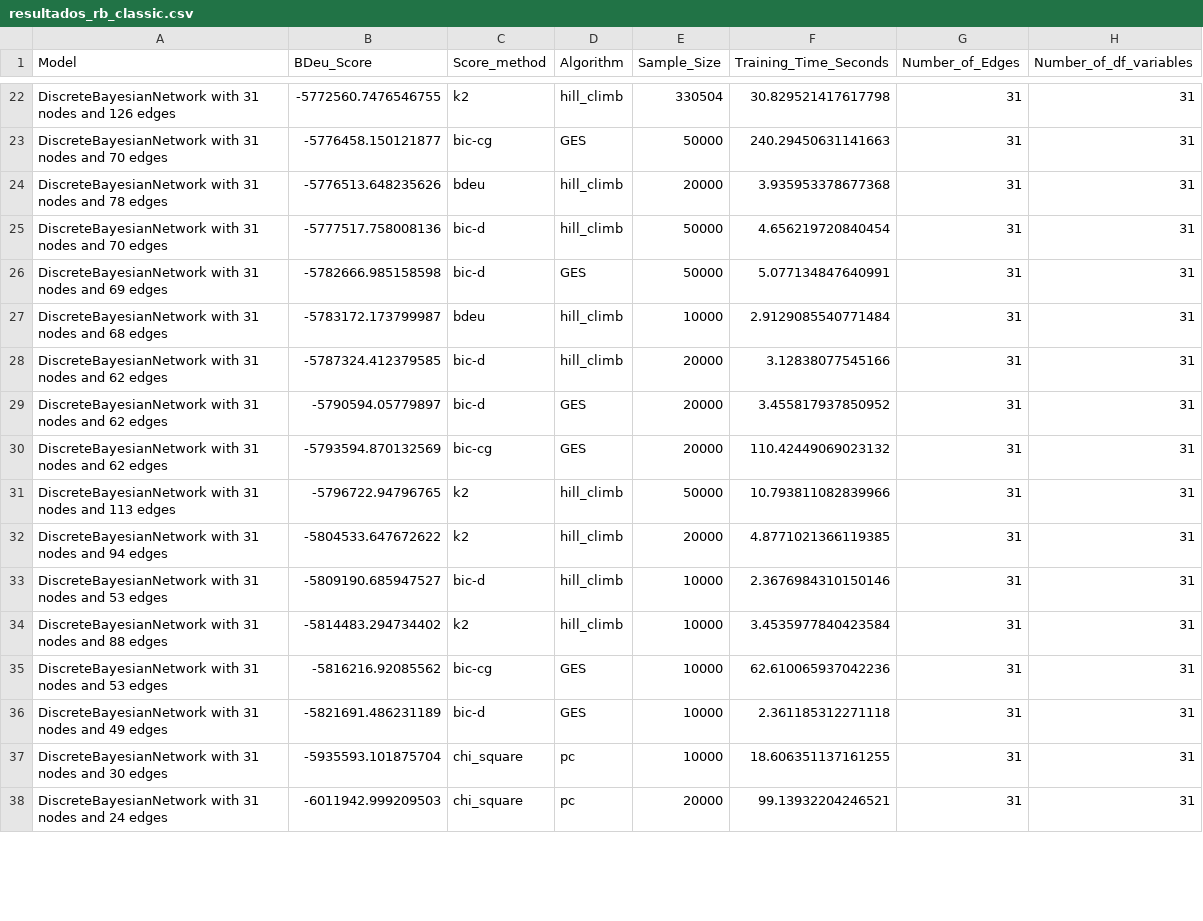
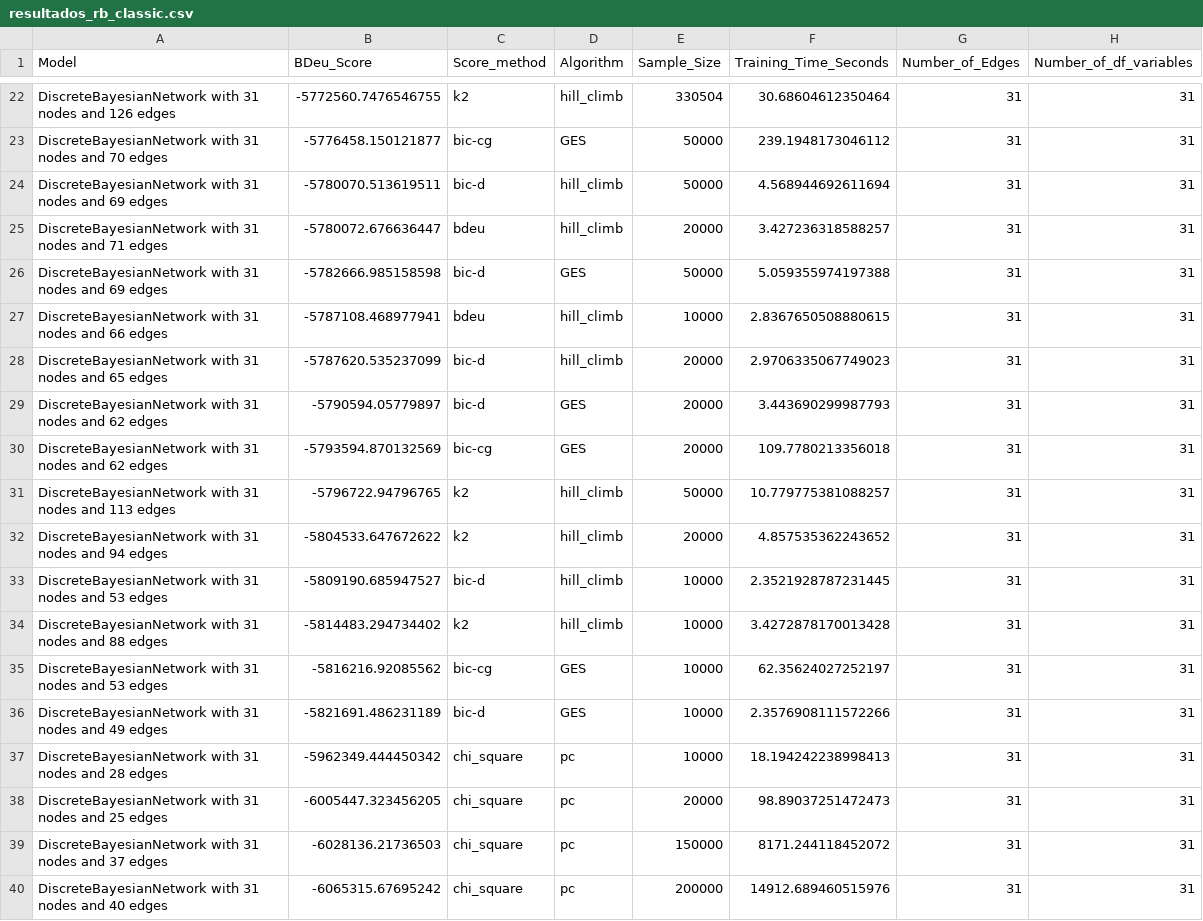
Before and after one commit to ShiaronHA/bayesian-domestic-violence-peru-test, a CSV file: results/resultados_rb_classic.csv, drawn as a sheet; only a part is shown, gaps mark what is left out; removed rows and columns are numbered as before the commit, all else as after; the diff covers the shown part only; the diff names each change by its address in the sheet, - before the commit and + after, or states it on an @@ line.

```diff
--- a/results/resultados_rb_classic.csv
+++ b/results/resultados_rb_classic.csv
-F22 (Training_Time_Seconds): 30.829521417617798
+F22 (Training_Time_Seconds): 30.68604612350464
-F23 (Training_Time_Seconds): 240.29450631141663
+F23 (Training_Time_Seconds): 239.1948173046112
+row 24: DiscreteBayesianNetwork with 31 nodes and 69 edges | -5780070.513619511 | bic-d | hill_climb | 50000 | 4.568944692611694 | 31 | 31
-A25 (Model): …nodes and 78 edges
+A25 (Model): …nodes and 71 edges
-B25 (BDeu_Score): -5776513.648235626
+B25 (BDeu_Score): -5780072.676636447
-F25 (Training_Time_Seconds): 3.935953378677368
+F25 (Training_Time_Seconds): 3.427236318588257
-row 25: DiscreteBayesianNetwork with 31 nodes and 70 edges | -5777517.758008136 | bic-d | hill_climb | 50000 | 4.656219720840454 | 31 | 31
-F26 (Training_Time_Seconds): 5.077134847640991
+F26 (Training_Time_Seconds): 5.059355974197388
-A27 (Model): …nodes and 68 edges
+A27 (Model): …nodes and 66 edges
-B27 (BDeu_Score): -5783172.173799987
+B27 (BDeu_Score): -5787108.468977941
-F27 (Training_Time_Seconds): 2.9129085540771484
+F27 (Training_Time_Seconds): 2.8367650508880615
-A28 (Model): …nodes and 62 edges
+A28 (Model): …nodes and 65 edges
-B28 (BDeu_Score): -5787324.412379585
+B28 (BDeu_Score): -5787620.535237099
-F28 (Training_Time_Seconds): 3.12838077545166
+F28 (Training_Time_Seconds): 2.9706335067749023
-F29 (Training_Time_Seconds): 3.455817937850952
+F29 (Training_Time_Seconds): 3.443690299987793
-F30 (Training_Time_Seconds): 110.42449069023132
+F30 (Training_Time_Seconds): 109.7780213356018
-F31 (Training_Time_Seconds): 10.793811082839966
+F31 (Training_Time_Seconds): 10.779775381088257
-F32 (Training_Time_Seconds): 4.8771021366119385
+F32 (Training_Time_Seconds): 4.857535362243652
-F33 (Training_Time_Seconds): 2.3676984310150146
+F33 (Training_Time_Seconds): 2.3521928787231445
-F34 (Training_Time_Seconds): 3.4535977840423584
+F34 (Training_Time_Seconds): 3.4272878170013428
-F35 (Training_Time_Seconds): 62.610065937042236
+F35 (Training_Time_Seconds): 62.35624027252197
-F36 (Training_Time_Seconds): 2.361185312271118
+F36 (Training_Time_Seconds): 2.3576908111572266
-A37 (Model): …nodes and 30 edges
+A37 (Model): …nodes and 28 edges
-B37 (BDeu_Score): -5935593.101875704
+B37 (BDeu_Score): -5962349.444450342
-F37 (Training_Time_Seconds): 18.606351137161255
+F37 (Training_Time_Seconds): 18.194242238998413
-A38 (Model): …nodes and 24 edges
+A38 (Model): …nodes and 25 edges
-B38 (BDeu_Score): -6011942.999209503
+B38 (BDeu_Score): -6005447.323456205
-F38 (Training_Time_Seconds): 99.13932204246521
+F38 (Training_Time_Seconds): 98.89037251472473
+row 39: DiscreteBayesianNetwork with 31 nodes and 37 edges | -6028136.21736503 | chi_square | pc | 150000 | 8171.244118452072 | 31 | 31
+row 40: DiscreteBayesianNetwork with 31 nodes and 40 edges | -6065315.67695242 | chi_square | pc | 200000 | 14912.689460515976 | 31 | 31
```
Also changed, not shown: 8 added rows, 5 removed rows and 38 edited cells elsewhere in this file, 3 other files.
